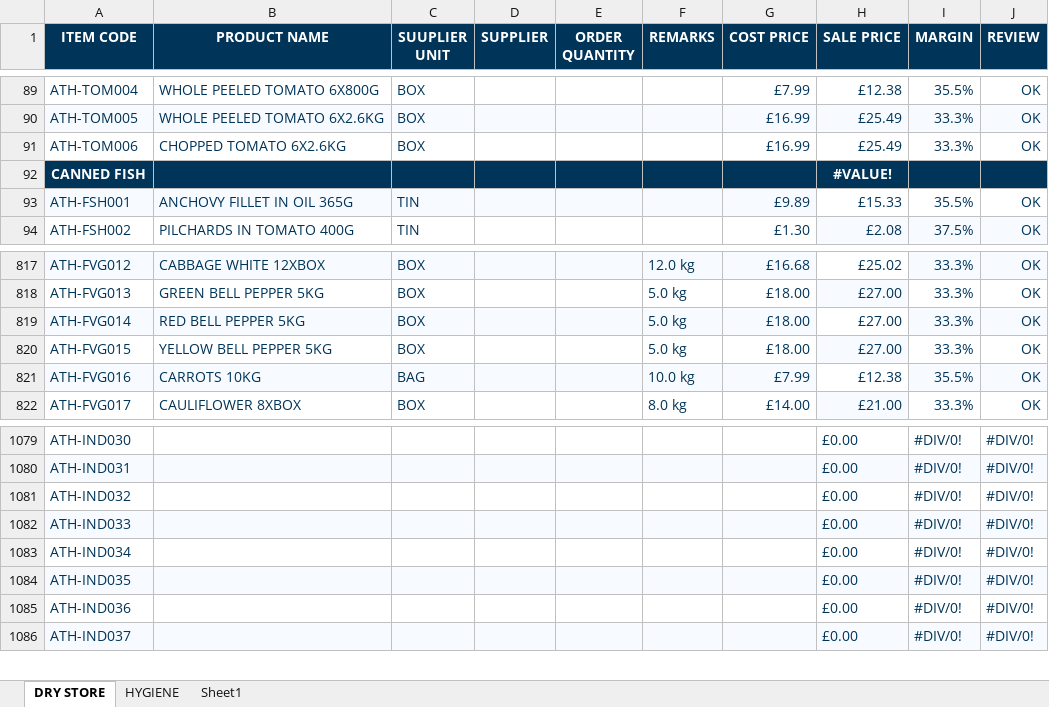
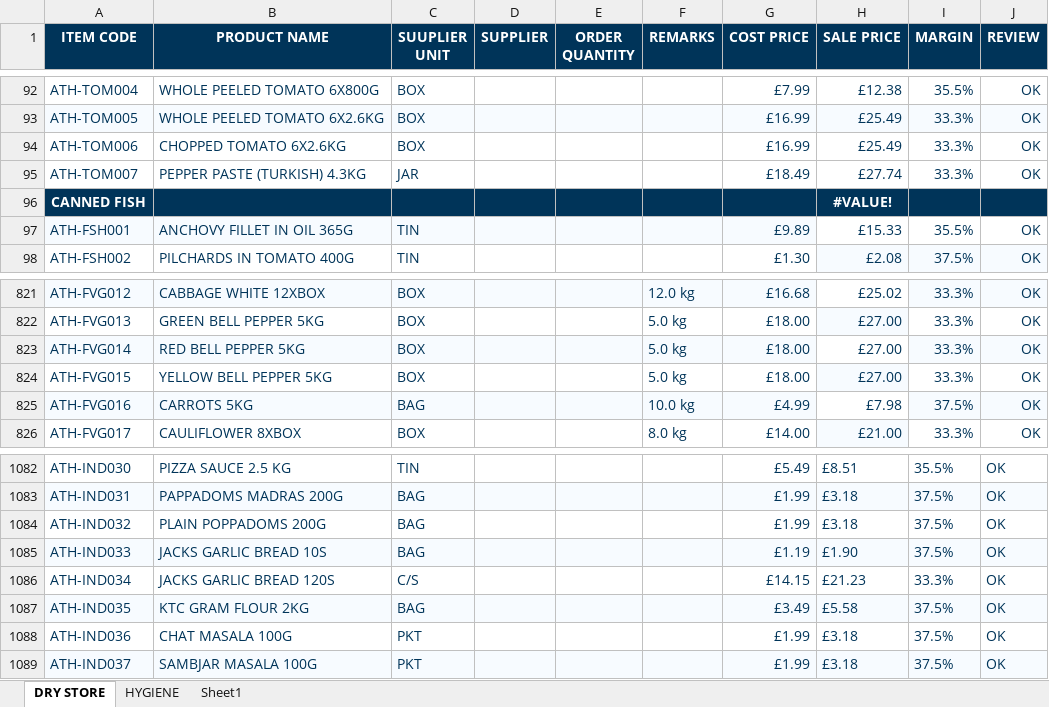
Before and after one commit to two52yards-pixel/Athenainternalquote, an Excel workbook: data/ATH PRICE LIST - MAIN.xlsx, sheet DRY STORE, drawn as a sheet; only a part is shown, gaps mark what is left out; values as stored, in another font and other column widths than the file's, no borders; table styles not drawn; addresses are those after the commit; the diff covers the shown part only; the diff names each change by its address in the sheet, - before the commit and + after, or states it on an @@ line.

```diff
--- a/data/ATH PRICE LIST - MAIN.xlsx (sheet DRY STORE)
+++ b/data/ATH PRICE LIST - MAIN.xlsx (sheet DRY STORE)
+row 95: ATH-TOM007 | PEPPER PASTE (TURKISH) 4.3KG | JAR |  |  |  | £18.49 | £27.74 | 33.3% | OK
-B825 (PRODUCT NAME): CARROTS 10KG
+B825 (PRODUCT NAME): CARROTS 5KG
-G825 (COST PRICE): £7.99
+G825 (COST PRICE): £4.99
-H825 (SALE PRICE): £12.38
+H825 (SALE PRICE): £7.98
-I825 (MARGIN): 35.5%
+I825 (MARGIN): 37.5%
-B1082 (PRODUCT NAME): (empty)
+B1082 (PRODUCT NAME): PIZZA SAUCE 2.5 KG
-C1082 (SUUPLIER UNIT): (empty)
+C1082 (SUUPLIER UNIT): TIN
-G1082 (COST PRICE): (empty)
+G1082 (COST PRICE): £5.49
-H1082 (SALE PRICE): £0.00
+H1082 (SALE PRICE): £8.51
-I1082 (MARGIN): #DIV/0!
+I1082 (MARGIN): 35.5%
-J1082:J1089 (REVIEW): #DIV/0!
+J1082:J1089 (REVIEW): OK
-B1083 (PRODUCT NAME): (empty)
+B1083 (PRODUCT NAME): PAPPADOMS MADRAS 200G
-C1083:C1085 (SUUPLIER UNIT): (empty)
+C1083:C1085 (SUUPLIER UNIT): BAG
-G1083:G1084 (COST PRICE): (empty)
+G1083:G1084 (COST PRICE): £1.99
-H1083:H1084 (SALE PRICE): £0.00
+H1083:H1084 (SALE PRICE): £3.18
-I1083:I1085 (MARGIN): #DIV/0!
+I1083:I1085 (MARGIN): 37.5%
-B1084 (PRODUCT NAME): (empty)
+B1084 (PRODUCT NAME): PLAIN POPPADOMS 200G
-B1085 (PRODUCT NAME): (empty)
+B1085 (PRODUCT NAME): JACKS GARLIC BREAD 10S
-G1085 (COST PRICE): (empty)
+G1085 (COST PRICE): £1.19
-H1085 (SALE PRICE): £0.00
+H1085 (SALE PRICE): £1.90
-B1086 (PRODUCT NAME): (empty)
+B1086 (PRODUCT NAME): JACKS GARLIC BREAD 120S
-C1086 (SUUPLIER UNIT): (empty)
+C1086 (SUUPLIER UNIT): C/S
-G1086 (COST PRICE): (empty)
+G1086 (COST PRICE): £14.15
-H1086 (SALE PRICE): £0.00
+H1086 (SALE PRICE): £21.23
-I1086 (MARGIN): #DIV/0!
+I1086 (MARGIN): 33.3%
-B1087 (PRODUCT NAME): (empty)
+B1087 (PRODUCT NAME): KTC GRAM FLOUR 2KG
-C1087 (SUUPLIER UNIT): (empty)
+C1087 (SUUPLIER UNIT): BAG
-G1087 (COST PRICE): (empty)
+G1087 (COST PRICE): £3.49
-H1087 (SALE PRICE): £0.00
+H1087 (SALE PRICE): £5.58
-I1087:I1089 (MARGIN): #DIV/0!
+I1087:I1089 (MARGIN): 37.5%
-B1088 (PRODUCT NAME): (empty)
+B1088 (PRODUCT NAME): CHAT MASALA 100G
-C1088:C1089 (SUUPLIER UNIT): (empty)
+C1088:C1089 (SUUPLIER UNIT): PKT
-G1088:G1089 (COST PRICE): (empty)
+G1088:G1089 (COST PRICE): £1.99
-H1088:H1089 (SALE PRICE): £0.00
+H1088:H1089 (SALE PRICE): £3.18
-B1089 (PRODUCT NAME): (empty)
+B1089 (PRODUCT NAME): SAMBJAR MASALA 100G
```
Also changed, not shown: 3 added rows, 1 removed row, 221 edited cells and cell formats elsewhere in this sheet, formulas that keep their value.
